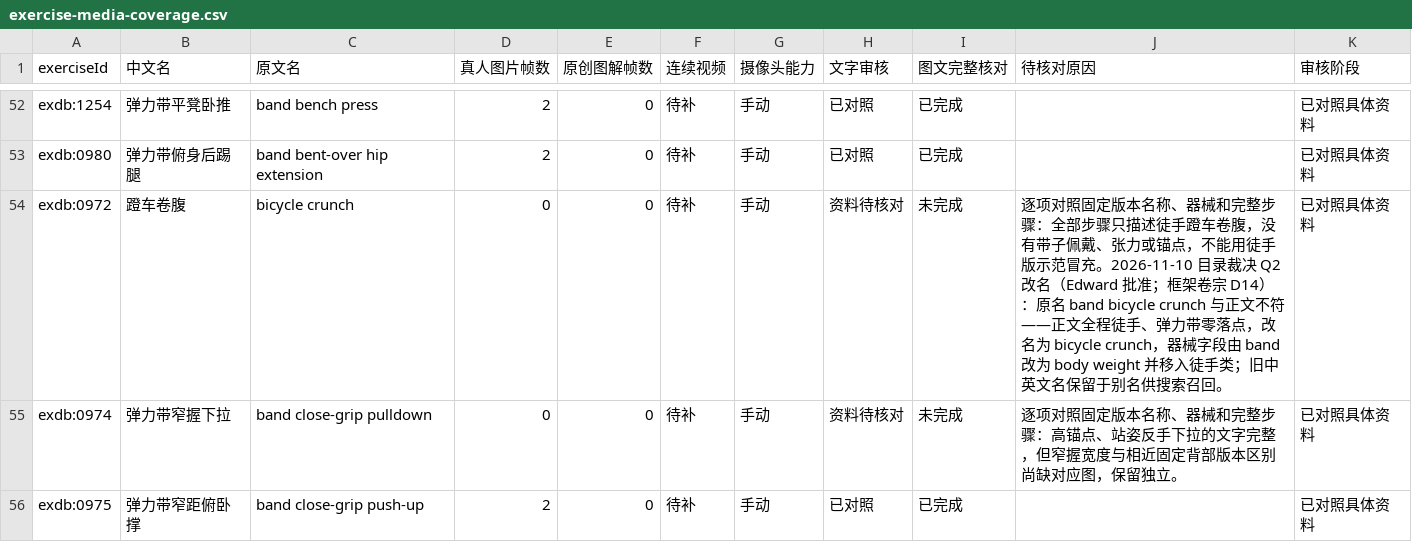
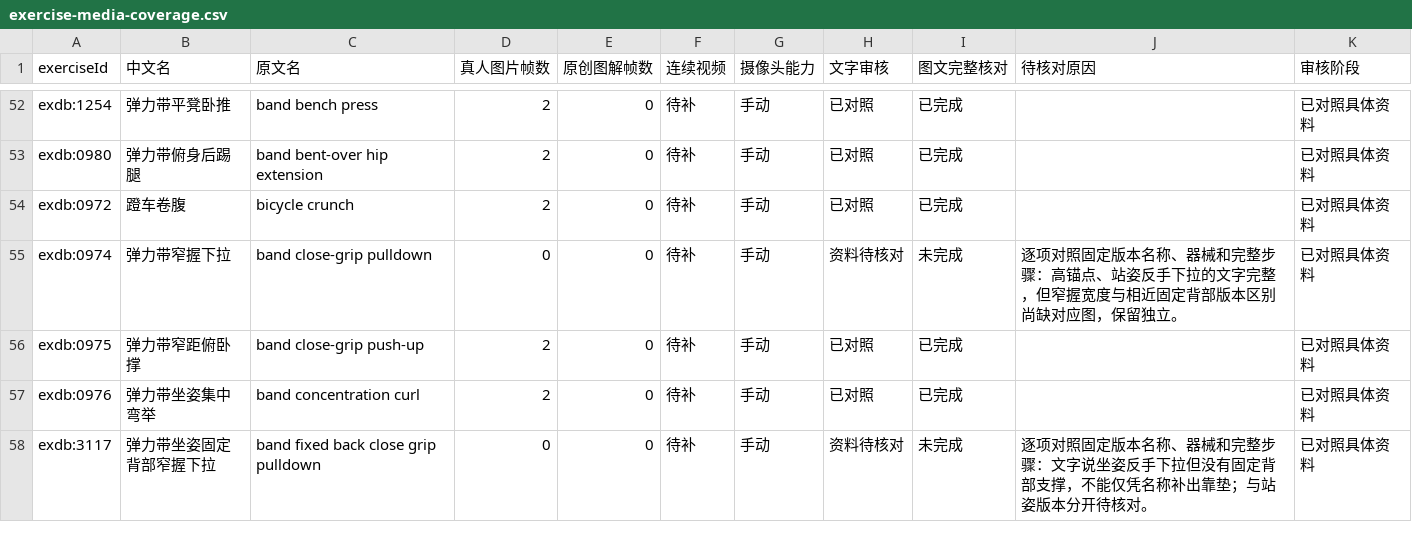
Before and after one commit to xuzerui6/MoveMate, a CSV file: docs/exercise-media-coverage.csv, drawn as a sheet; only a part is shown, gaps mark what is left out; the shorter side is filled out with more unchanged rows; the diff covers the shown part only.

```diff
--- a/docs/exercise-media-coverage.csv
+++ b/docs/exercise-media-coverage.csv
@@ -53,3 +53,3 @@
 "exdb:0980","弹力带俯身后踢腿","band bent-over hip extension","2","0","待补","手动","已对照","已完成","","已对照具体资料"
-"exdb:0972","蹬车卷腹","bicycle crunch","0","0","待补","手动","资料待核对","未完成","逐项对照固定版本名称、器械和完整步骤：全部步骤只描述徒手蹬车卷腹，没有带子佩戴、张力或锚点，不能用徒手版示范冒充。2026-11-10 目录裁决 Q2 改名（Edward 批准；框架卷宗 D14）：原名 band bicycle crunch 与正文不符——正文全程徒手、弹力带零落点，改名为 bicycle crunch，器械字段由 band 改为 body weight 并移入徒手类；旧中英文名保留于别名供搜索召回。","已对照具体资料"
+"exdb:0972","蹬车卷腹","bicycle crunch","2","0","待补","手动","已对照","已完成","","已对照具体资料"
 "exdb:0974","弹力带窄握下拉","band close-grip pulldown","0","0","待补","手动","资料待核对","未完成","逐项对照固定版本名称、器械和完整步骤：高锚点、站姿反手下拉的文字完整，但窄握宽度与相近固定背部版本区别尚缺对应图，保留独立。","已对照具体资料"
```
Also changed, not shown: 36 edited cells elsewhere in this file, docs/exercise-media-missing.csv, 39 other files.
